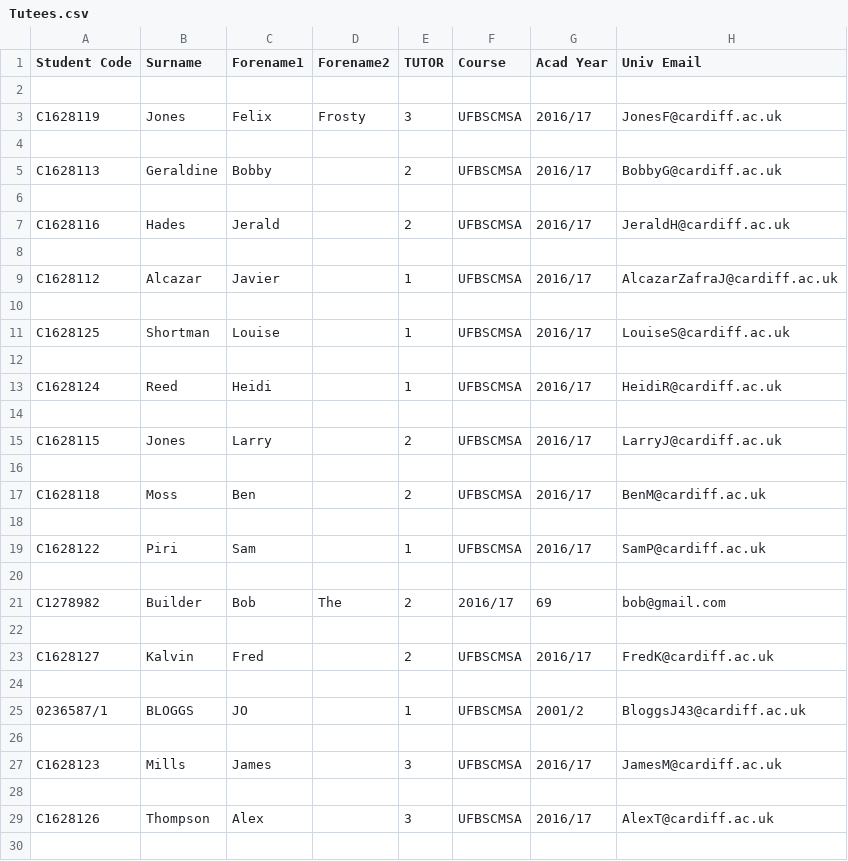
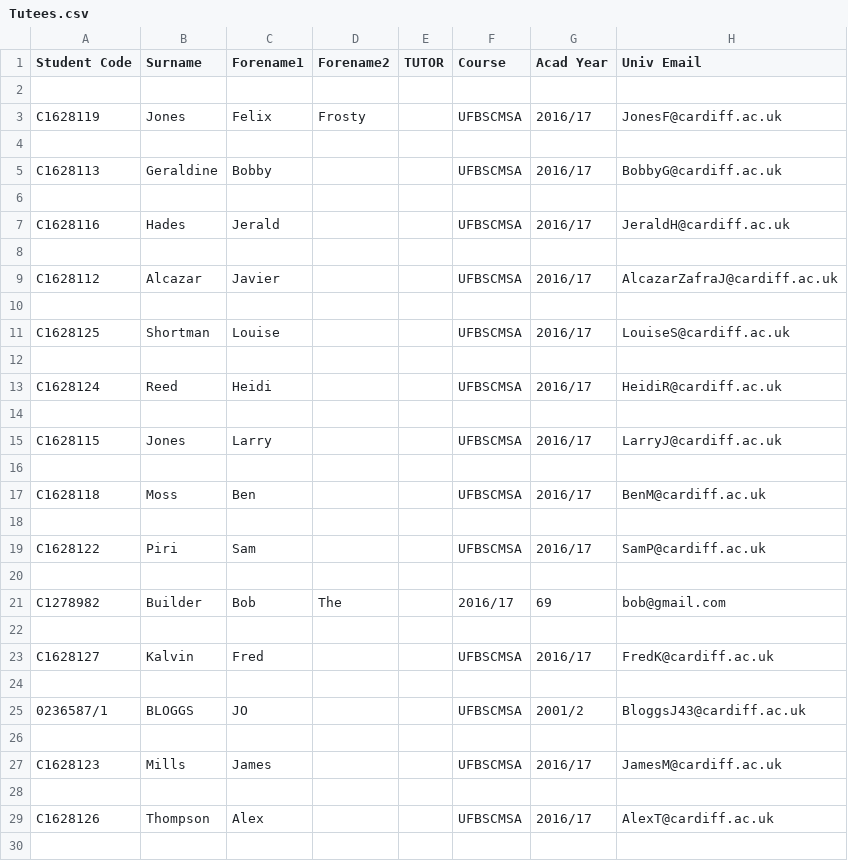
Before and after one commit to JaviAZ/DQS, a CSV file: Tutees.csv, drawn as a sheet; only a part is shown; the diff covers the shown part only.

```diff
--- a/Tutees.csv
+++ b/Tutees.csv
@@ -2,29 +2,29 @@ Student Code;Surname;Forename1;Forename2;TUTOR;Course;Acad Year;Univ Email
 
-C1628119;Jones;Felix;Frosty;3;UFBSCMSA;2016/17;JonesF@cardiff.ac.uk
+C1628119;Jones;Felix;Frosty;;UFBSCMSA;2016/17;JonesF@cardiff.ac.uk
 
-C1628113;Geraldine;Bobby;;2;UFBSCMSA;2016/17;BobbyG@cardiff.ac.uk
+C1628113;Geraldine;Bobby;;;UFBSCMSA;2016/17;BobbyG@cardiff.ac.uk
 
-C1628116;Hades;Jerald;;2;UFBSCMSA;2016/17;JeraldH@cardiff.ac.uk
+C1628116;Hades;Jerald;;;UFBSCMSA;2016/17;JeraldH@cardiff.ac.uk
 
-C1628112;Alcazar;Javier;;1;UFBSCMSA;2016/17;AlcazarZafraJ@cardiff.ac.uk
+C1628112;Alcazar;Javier;;;UFBSCMSA;2016/17;AlcazarZafraJ@cardiff.ac.uk
 
-C1628125;Shortman;Louise;;1;UFBSCMSA;2016/17;LouiseS@cardiff.ac.uk
+C1628125;Shortman;Louise;;;UFBSCMSA;2016/17;LouiseS@cardiff.ac.uk
 
-C1628124;Reed;Heidi;;1;UFBSCMSA;2016/17;HeidiR@cardiff.ac.uk
+C1628124;Reed;Heidi;;;UFBSCMSA;2016/17;HeidiR@cardiff.ac.uk
 
-C1628115;Jones;Larry;;2;UFBSCMSA;2016/17;LarryJ@cardiff.ac.uk
+C1628115;Jones;Larry;;;UFBSCMSA;2016/17;LarryJ@cardiff.ac.uk
 
-C1628118;Moss;Ben;;2;UFBSCMSA;2016/17;BenM@cardiff.ac.uk
+C1628118;Moss;Ben;;;UFBSCMSA;2016/17;BenM@cardiff.ac.uk
 
-C1628122;Piri;Sam;;1;UFBSCMSA;2016/17;SamP@cardiff.ac.uk
+C1628122;Piri;Sam;;;UFBSCMSA;2016/17;SamP@cardiff.ac.uk
 
-C1278982;Builder;Bob;The;2;2016/17;69;bob@gmail.com
+C1278982;Builder;Bob;The;;2016/17;69;bob@gmail.com
 
-C1628127;Kalvin;Fred;;2;UFBSCMSA;2016/17;FredK@cardiff.ac.uk
+C1628127;Kalvin;Fred;;;UFBSCMSA;2016/17;FredK@cardiff.ac.uk
 
-0236587/1;BLOGGS;JO;;1;UFBSCMSA;2001/2;BloggsJ43@cardiff.ac.uk
+0236587/1;BLOGGS;JO;;;UFBSCMSA;2001/2;BloggsJ43@cardiff.ac.uk
 
-C1628123;Mills;James;;3;UFBSCMSA;2016/17;JamesM@cardiff.ac.uk
+C1628123;Mills;James;;;UFBSCMSA;2016/17;JamesM@cardiff.ac.uk
 
-C1628126;Thompson;Alex;;3;UFBSCMSA;2016/17;AlexT@cardiff.ac.uk
+C1628126;Thompson;Alex;;;UFBSCMSA;2016/17;AlexT@cardiff.ac.uk
 
```
Also changed, not shown: 3 edited cells elsewhere in this file, 3 other files.
